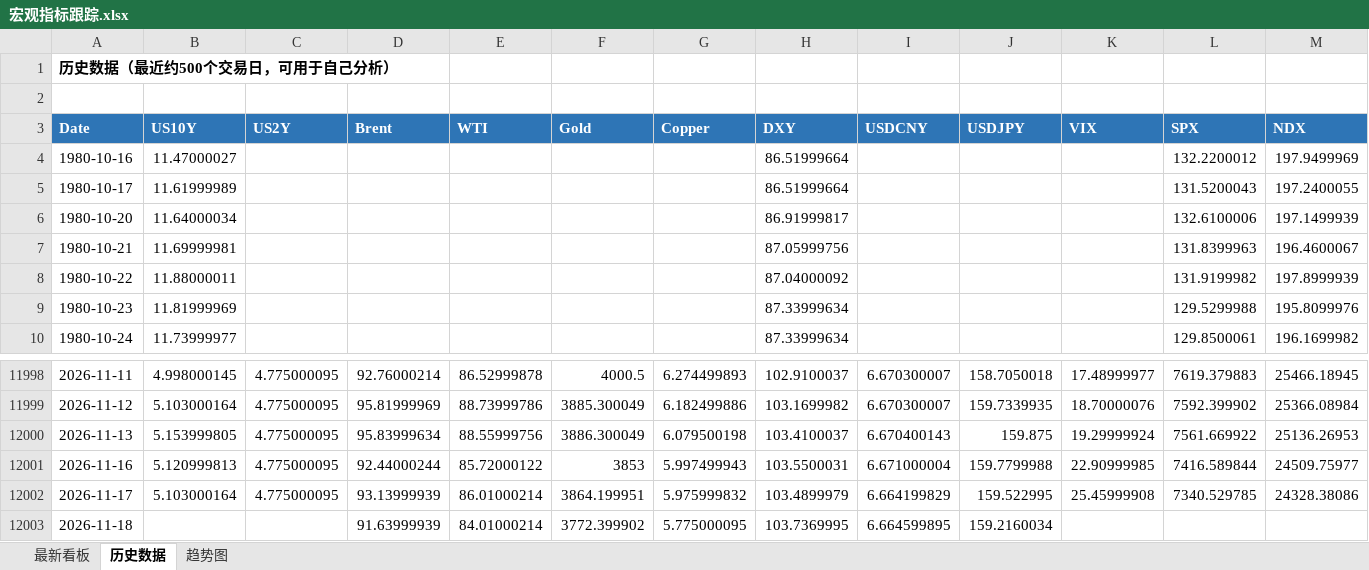
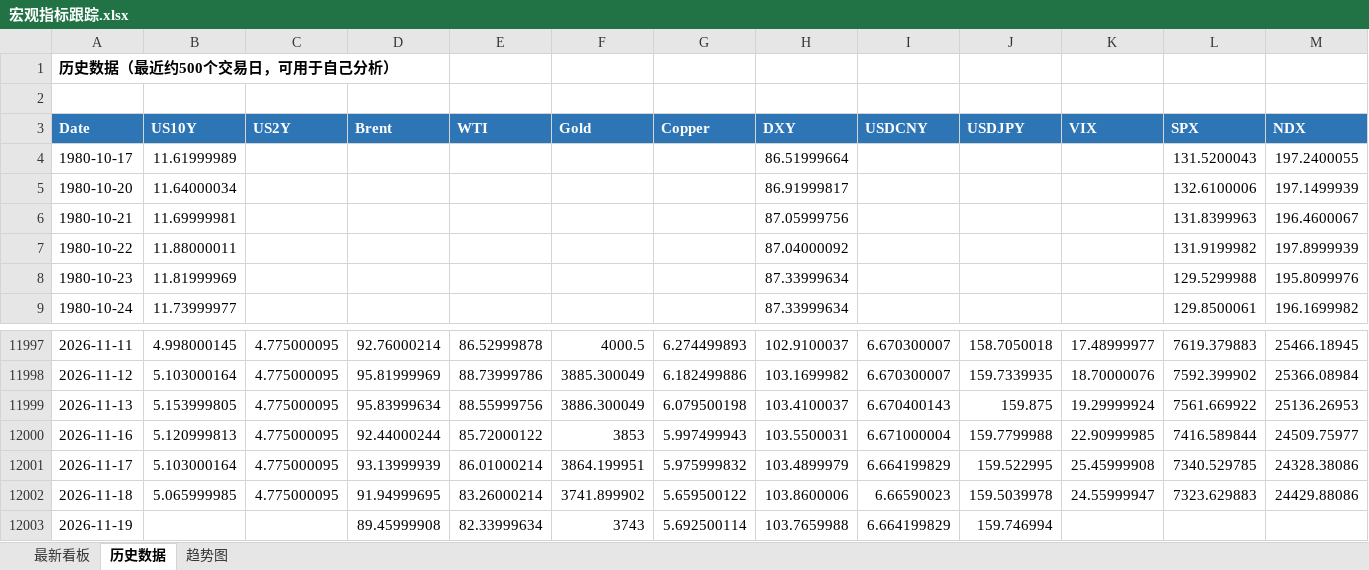
Before and after one commit to Mussi2020/macro-tracker, an Excel workbook: 宏观指标跟踪.xlsx, sheet 历史数据, drawn as a sheet; only a part is shown, gaps mark what is left out; values as stored, in another font and other column widths than the file's, no borders; removed rows and columns are numbered as before the commit, all else as after; rows hold the shown columns only; the diff covers the shown part only; the diff names each change by its address in the sheet, - before the commit and + after, or states it on an @@ line.

```diff
--- a/宏观指标跟踪.xlsx (sheet 历史数据)
+++ b/宏观指标跟踪.xlsx (sheet 历史数据)
-row 4: 1980-10-16 | 11.47000027 |  |  |  |  |  | 86.51999664 |  |  |  | 132.2200012 | 197.9499969
-B12002 (US10Y): (empty)
+B12002 (US10Y): 5.065999985
-C12002 (US2Y): (empty)
+C12002 (US2Y): 4.775000095
-D12002 (Brent): 91.63999939
+D12002 (Brent): 91.94999695
-E12002 (WTI): 84.01000214
+E12002 (WTI): 83.26000214
-F12002 (Gold): 3772.399902
+F12002 (Gold): 3741.899902
-G12002 (Copper): 5.775000095
+G12002 (Copper): 5.659500122
-H12002 (DXY): 103.7369995
+H12002 (DXY): 103.8600006
-I12002 (USDCNY): 6.664599895
+I12002 (USDCNY): 6.66590023
-J12002 (USDJPY): 159.2160034
+J12002 (USDJPY): 159.5039978
-K12002 (VIX): (empty)
+K12002 (VIX): 24.55999947
-L12002 (SPX): (empty)
+L12002 (SPX): 7323.629883
-M12002 (NDX): (empty)
+M12002 (NDX): 24429.88086
+row 12003: 2026-11-19 |  |  | 89.45999908 | 82.33999634 | 3743 | 5.692500114 | 103.7659988 | 6.664199829 | 159.746994
```
Also changed, not shown: 1 edited cell elsewhere in this sheet, sheet 最新看板, 1 other file.
